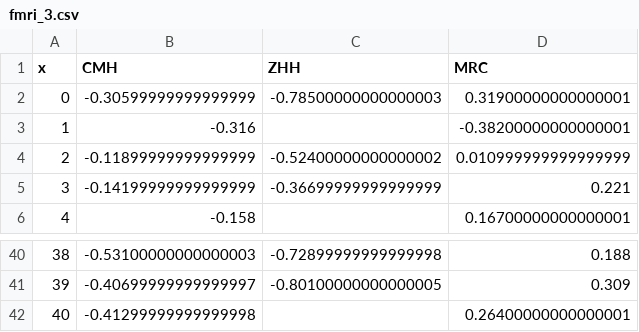
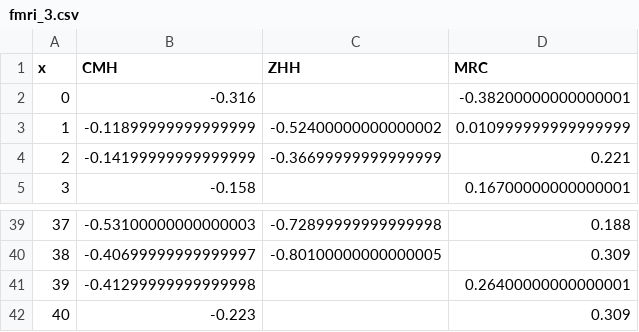
Before and after one commit to kochunov/spins, a CSV file: assets/fmri_3.csv, drawn as a sheet; only a part is shown, gaps mark what is left out; removed rows and columns are numbered as before the commit, all else as after; the diff names each change by its address in the sheet, - before the commit and + after, or states it on an @@ line.

```diff
--- a/assets/fmri_3.csv
+++ b/assets/fmri_3.csv
-row 2: 0 | -0.30599999999999999 | -0.78500000000000003 | 0.31900000000000001
@@ column A (x) renumbered between rows 2 and 41 @@
+row 42: 40 | -0.223 |  | 0.309
```
Also changed, not shown: assets/adni_0.csv, assets/adni_2.csv, 13 other files.
